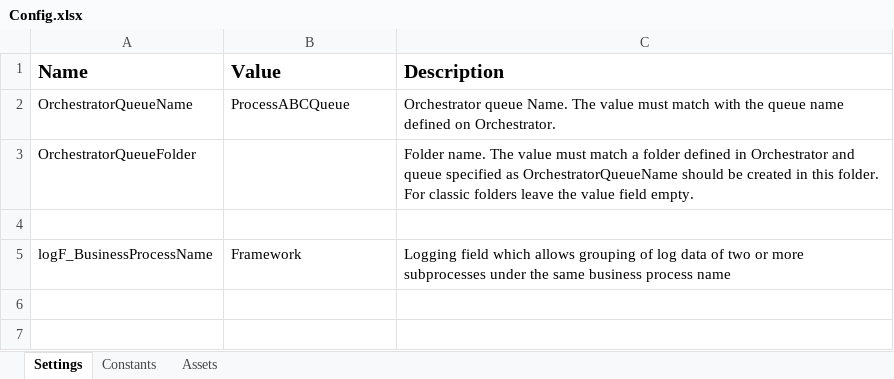
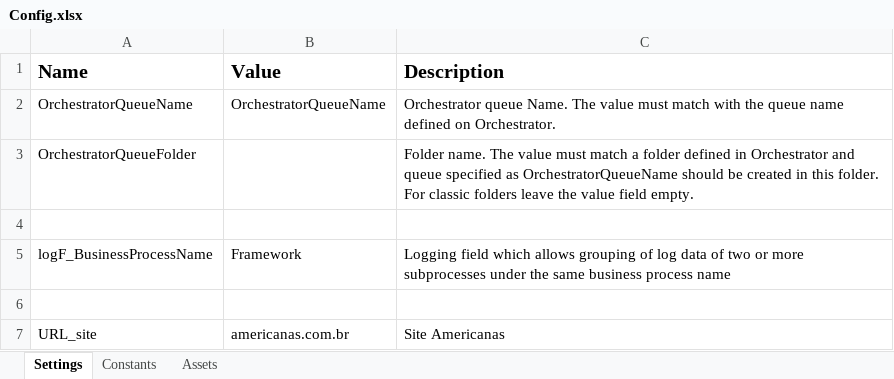
Before and after one commit to maurovmorais/certficacao_t2c, an Excel workbook: Data/Config.xlsx, sheet Settings, drawn as a sheet; values as stored, in another font and other column widths than the file's, no borders; the diff names each change by its address in the sheet, - before the commit and + after, or states it on an @@ line.

```diff
--- a/Data/Config.xlsx (sheet Settings)
+++ b/Data/Config.xlsx (sheet Settings)
-B2 (Value): ProcessABCQueue
+B2 (Value): OrchestratorQueueName
+row 6: (empty)
+row 7: URL_site | americanas.com.br | Site Americanas
```
Also changed, not shown: 14 other files.
